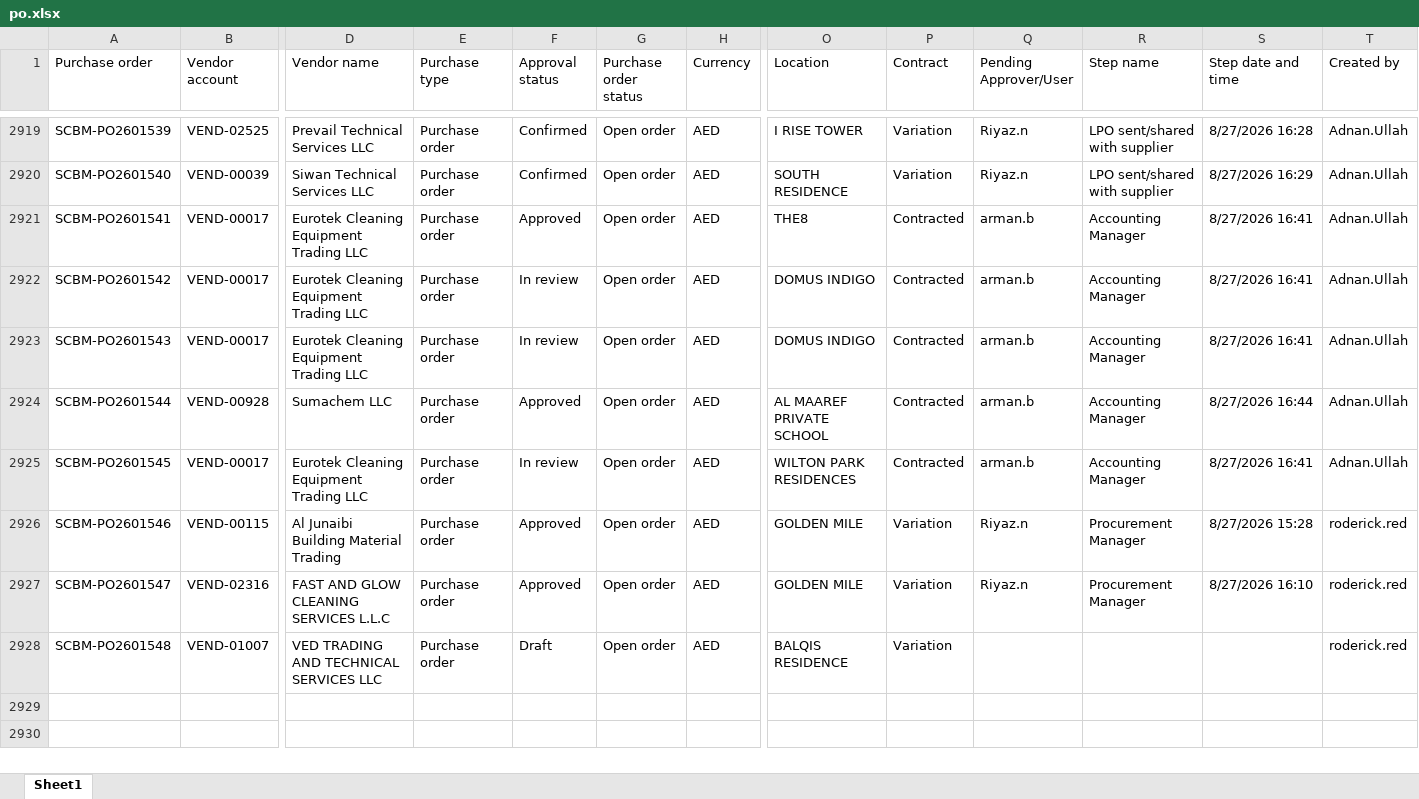
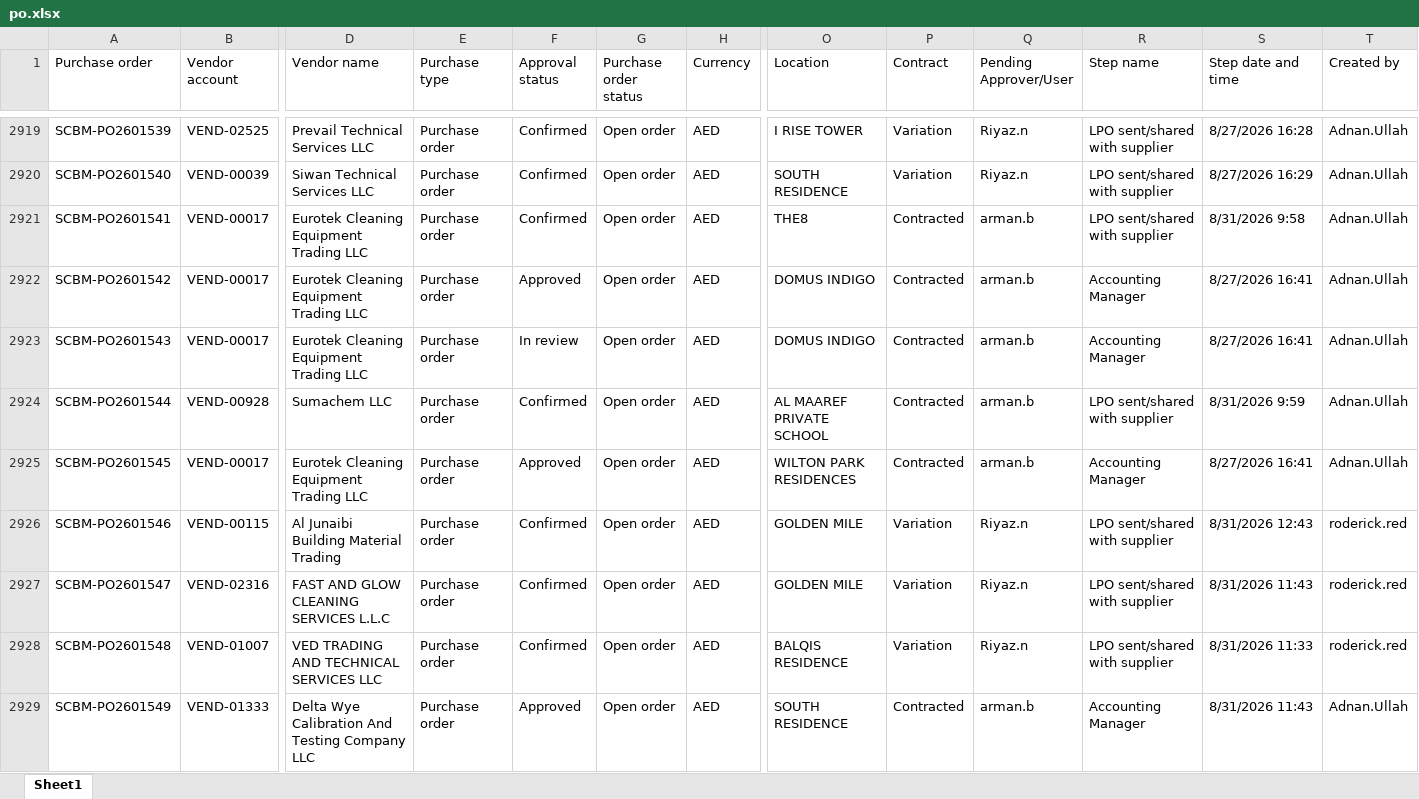
Before and after one commit to Chandansah605/PR-PO-Pipeline-Dashboard, an Excel workbook: po.xlsx, sheet Sheet1, drawn as a sheet; only a part is shown, gaps mark what is left out; values as stored, in another font and other column widths than the file's, no borders; table styles not drawn; rows hold the shown columns only; the diff covers the shown part only; the diff names each change by its address in the sheet, - before the commit and + after, or states it on an @@ line.

```diff
--- a/po.xlsx (sheet Sheet1)
+++ b/po.xlsx (sheet Sheet1)
-F2921 (Approval status): Approved
+F2921 (Approval status): Confirmed
-R2921 (Step name): Accounting Manager
+R2921 (Step name): LPO sent/shared with supplier
-S2921 (Step date and time): 8/27/2026 16:41
+S2921 (Step date and time): 8/31/2026 9:58
-F2922 (Approval status): In review
+F2922 (Approval status): Approved
-F2924 (Approval status): Approved
+F2924 (Approval status): Confirmed
-R2924 (Step name): Accounting Manager
+R2924 (Step name): LPO sent/shared with supplier
-S2924 (Step date and time): 8/27/2026 16:44
+S2924 (Step date and time): 8/31/2026 9:59
-F2925 (Approval status): In review
+F2925 (Approval status): Approved
-F2926:F2927 (Approval status): Approved
+F2926:F2927 (Approval status): Confirmed
-R2926:R2927 (Step name): Procurement Manager
+R2926:R2927 (Step name): LPO sent/shared with supplier
-S2926 (Step date and time): 8/27/2026 15:28
+S2926 (Step date and time): 8/31/2026 12:43
-S2927 (Step date and time): 8/27/2026 16:10
+S2927 (Step date and time): 8/31/2026 11:43
-F2928 (Approval status): Draft
+F2928 (Approval status): Confirmed
-Q2928 (Pending Approver/User): (empty)
+Q2928 (Pending Approver/User): Riyaz.n
-R2928 (Step name): (empty)
+R2928 (Step name): LPO sent/shared with supplier
-S2928 (Step date and time): (empty)
+S2928 (Step date and time): 8/31/2026 11:33
+row 2929: SCBM-PO2601549 | VEND-01333 | Delta Wye Calibration And Testing Company LLC | Purchase order | Approved | Open order | AED | SOUTH RESIDENCE | Contracted | arman.b | Accounting Manager | 8/31/2026 11:43 | Adnan.Ullah
```
Also changed, not shown: 8 added rows and 30 edited cells elsewhere in this sheet, pr.xlsx.
